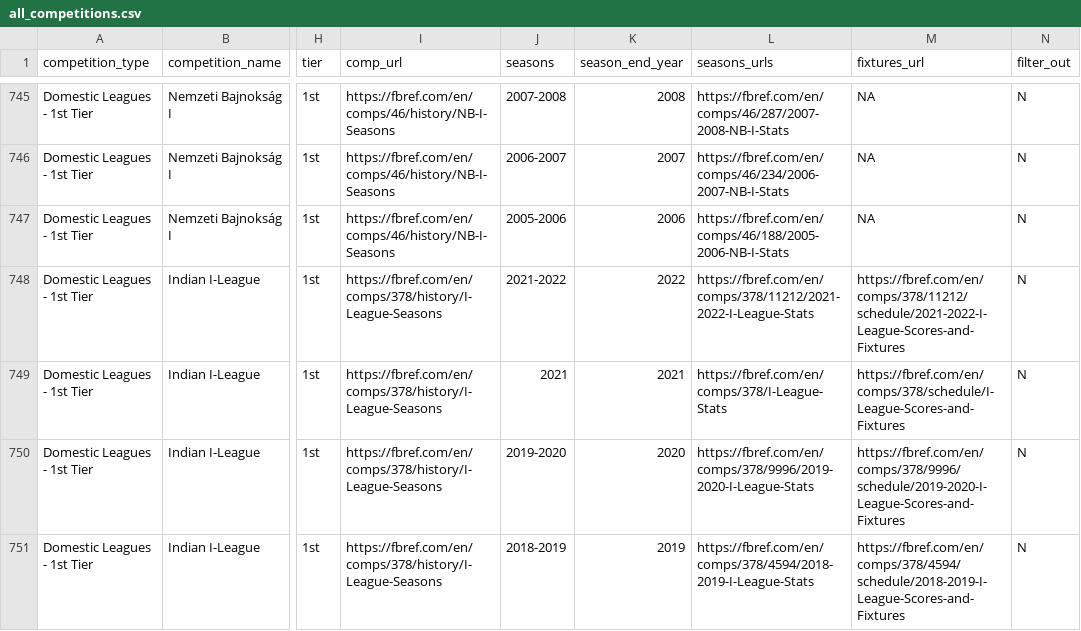
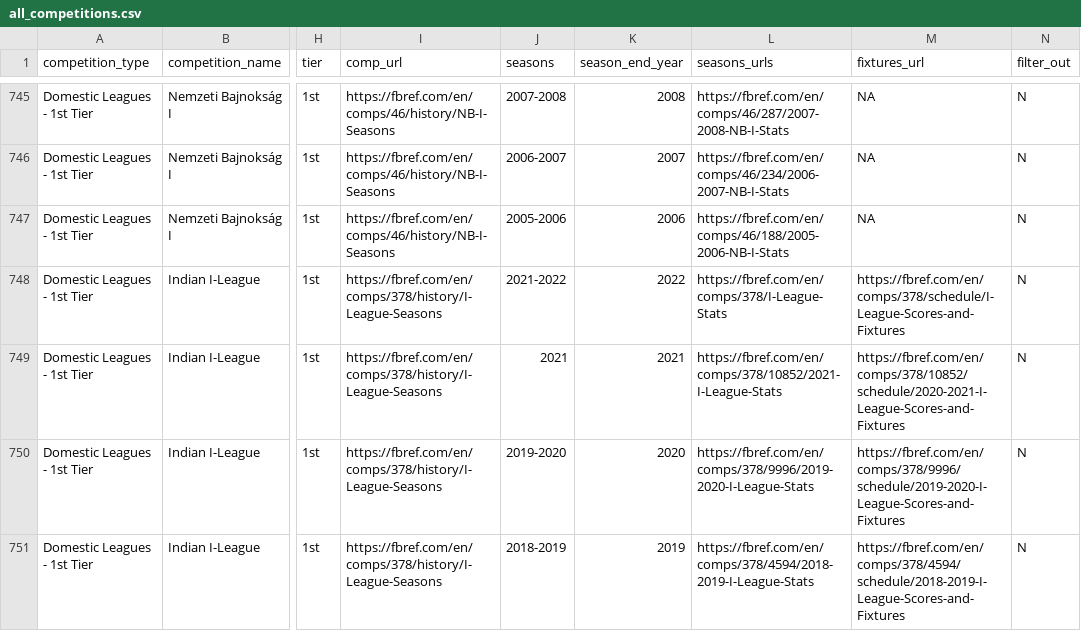
Before and after one commit to JaseZiv/worldfootballR_data, a CSV file: raw-data/all_leages_and_cups/all_competitions.csv, drawn as a sheet; only a part is shown, gaps mark what is left out; the diff names each change by its address in the sheet, - before the commit and + after, or states it on an @@ line.

```diff
--- a/raw-data/all_leages_and_cups/all_competitions.csv
+++ b/raw-data/all_leages_and_cups/all_competitions.csv
-L748 (seasons_urls): https://fbref.com/en/comps/378/11212/2021-2022-I-League-Stats
+L748 (seasons_urls): https://fbref.com/en/comps/378/I-League-Stats
-M748 (fixtures_url): https://fbref.com/en/comps/378/11212/schedule/2021-2022-I-League-Scores-and-Fixtures
+M748 (fixtures_url): https://fbref.com/en/comps/378/schedule/I-League-Scores-and-Fixtures
-L749 (seasons_urls): https://fbref.com/en/comps/378/I-League-Stats
+L749 (seasons_urls): https://fbref.com/en/comps/378/10852/2021-I-League-Stats
-M749 (fixtures_url): https://fbref.com/en/comps/378/schedule/I-League-Scores-and-Fixtures
+M749 (fixtures_url): https://fbref.com/en/comps/378/10852/schedule/2020-2021-I-League-Scores-and-Fixtures
```
Also changed, not shown: raw-data/transfermarkt_leagues/main_comp_seasons.csv.
